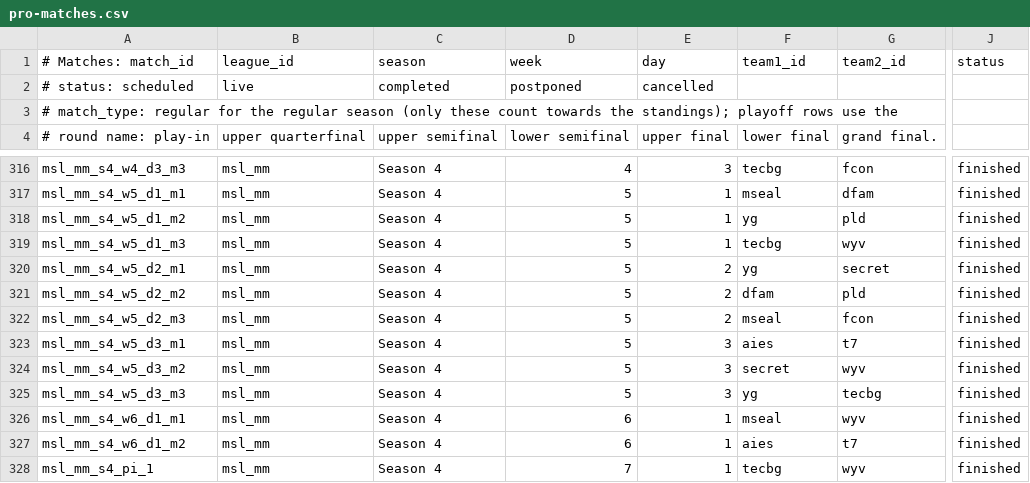
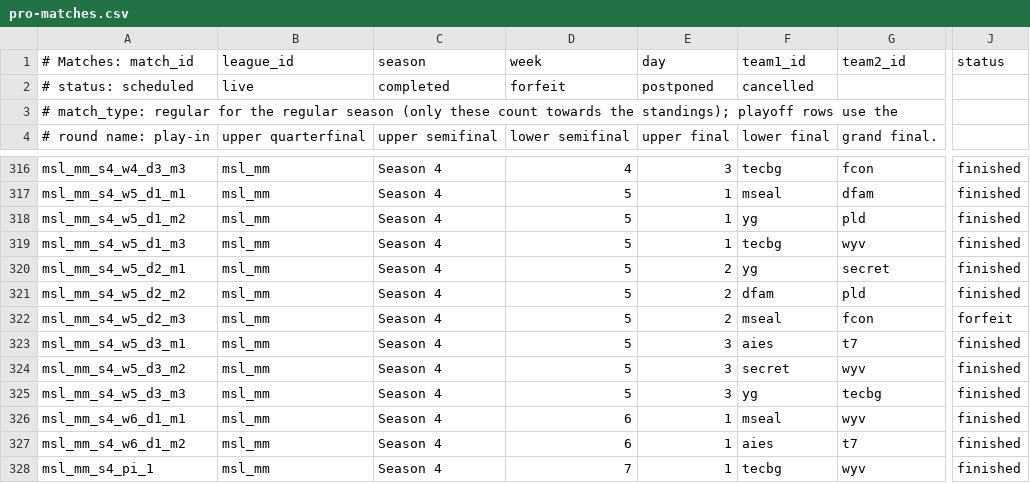
Before and after one commit to PainQisGod/jongrai, a CSV file: data/pro-seasons/2026-split-2/pro-matches.csv, drawn as a sheet; only a part is shown, gaps mark what is left out; the diff names each change by its address in the sheet, - before the commit and + after, or states it on an @@ line.

```diff
--- a/data/pro-seasons/2026-split-2/pro-matches.csv
+++ b/data/pro-seasons/2026-split-2/pro-matches.csv
-D2: postponed
+D2: forfeit
-E2: cancelled
+E2: postponed
-F2: (empty)
+F2: cancelled
-J322: finished
+J322: forfeit
```
Also changed, not shown: 9 other files.
